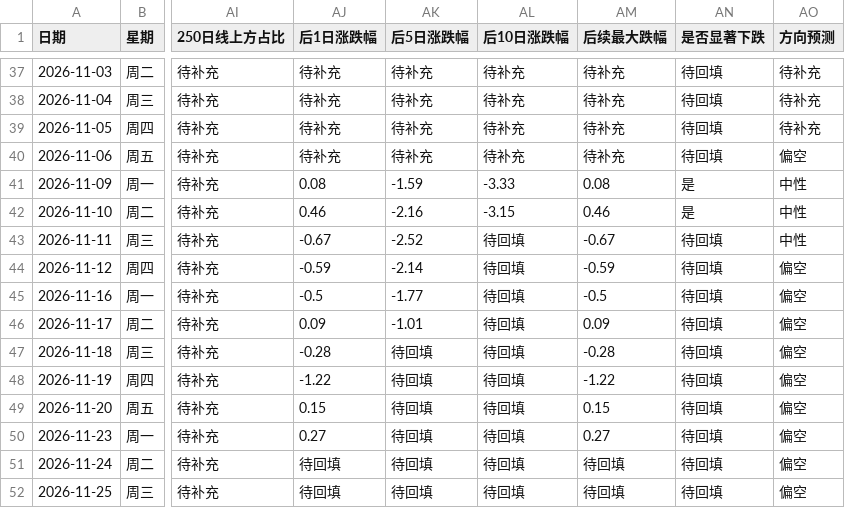
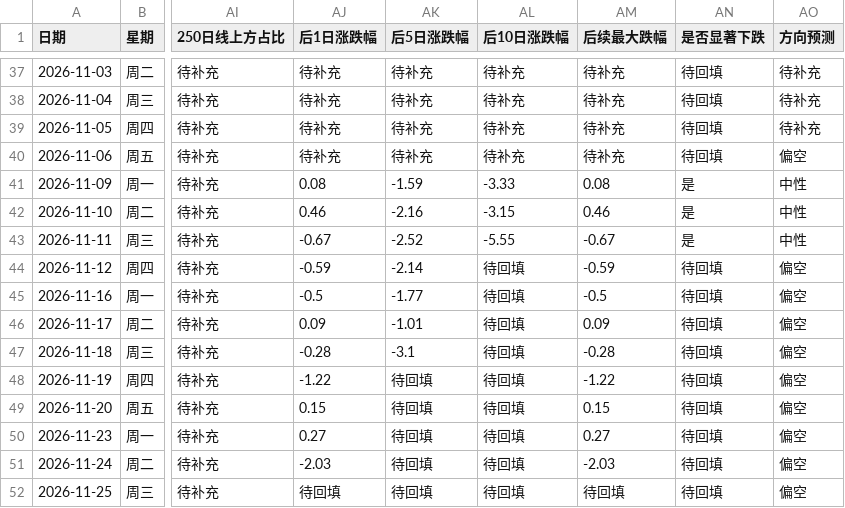
Before and after one commit to tjwdssmc/a-share-daily-push, a CSV file: 尾盘预警样本库.csv, drawn as a sheet; only a part is shown, gaps mark what is left out; the diff names each change by its address in the sheet, - before the commit and + after, or states it on an @@ line.

```diff
--- a/尾盘预警样本库.csv
+++ b/尾盘预警样本库.csv
-AL43 (后10日涨跌幅): 待回填
+AL43 (后10日涨跌幅): -5.55
-AN43 (是否显著下跌): 待回填
+AN43 (是否显著下跌): 是
-AK47 (后5日涨跌幅): 待回填
+AK47 (后5日涨跌幅): -3.1
-AJ51 (后1日涨跌幅): 待回填
+AJ51 (后1日涨跌幅): -2.03
-AM51 (后续最大跌幅): 待回填
+AM51 (后续最大跌幅): -2.03
```
Also changed, not shown: 1 other file.
